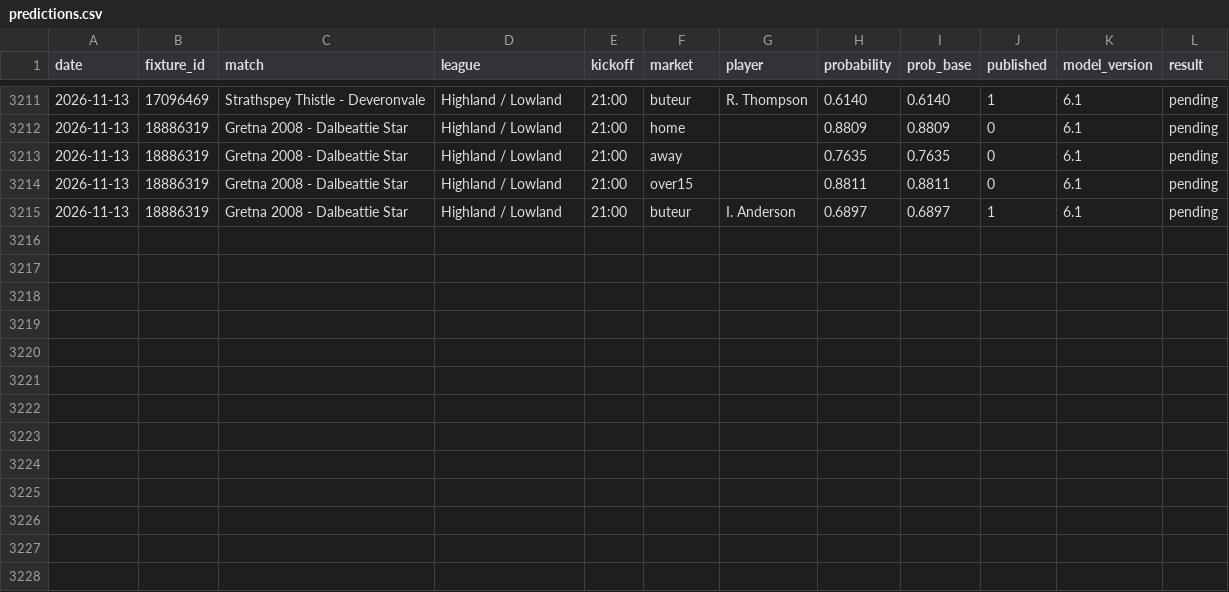
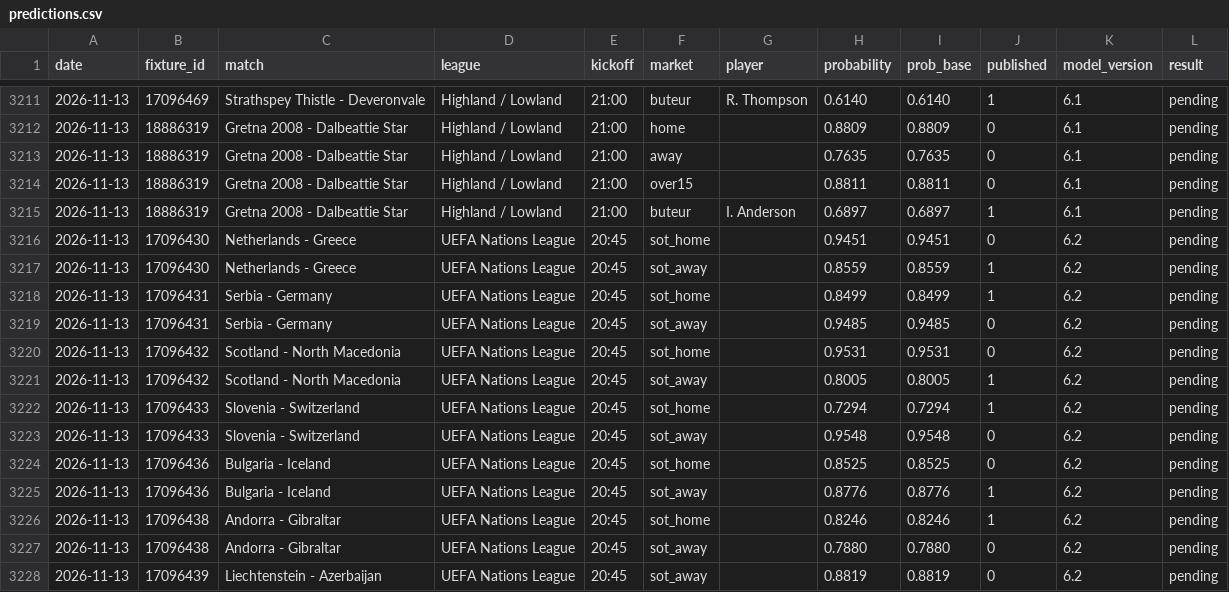
Before and after one commit to Petskllm/bot-btts, a CSV file: data/predictions.csv, drawn as a sheet; only a part is shown, gaps mark what is left out; the diff names each change by its address in the sheet, - before the commit and + after, or states it on an @@ line.

```diff
--- a/data/predictions.csv
+++ b/data/predictions.csv
+row 3216: 2026-11-13 | 17096430 | Netherlands - Greece | UEFA Nations League | 20:45 | sot_home |  | 0.9451 | 0.9451 | 0 | 6.2 | pending
+row 3217: 2026-11-13 | 17096430 | Netherlands - Greece | UEFA Nations League | 20:45 | sot_away |  | 0.8559 | 0.8559 | 1 | 6.2 | pending
+row 3218: 2026-11-13 | 17096431 | Serbia - Germany | UEFA Nations League | 20:45 | sot_home |  | 0.8499 | 0.8499 | 1 | 6.2 | pending
+row 3219: 2026-11-13 | 17096431 | Serbia - Germany | UEFA Nations League | 20:45 | sot_away |  | 0.9485 | 0.9485 | 0 | 6.2 | pending
+row 3220: 2026-11-13 | 17096432 | Scotland - North Macedonia | UEFA Nations League | 20:45 | sot_home |  | 0.9531 | 0.9531 | 0 | 6.2 | pending
+row 3221: 2026-11-13 | 17096432 | Scotland - North Macedonia | UEFA Nations League | 20:45 | sot_away |  | 0.8005 | 0.8005 | 1 | 6.2 | pending
+row 3222: 2026-11-13 | 17096433 | Slovenia - Switzerland | UEFA Nations League | 20:45 | sot_home |  | 0.7294 | 0.7294 | 1 | 6.2 | pending
+row 3223: 2026-11-13 | 17096433 | Slovenia - Switzerland | UEFA Nations League | 20:45 | sot_away |  | 0.9548 | 0.9548 | 0 | 6.2 | pending
+row 3224: 2026-11-13 | 17096436 | Bulgaria - Iceland | UEFA Nations League | 20:45 | sot_home |  | 0.8525 | 0.8525 | 0 | 6.2 | pending
+row 3225: 2026-11-13 | 17096436 | Bulgaria - Iceland | UEFA Nations League | 20:45 | sot_away |  | 0.8776 | 0.8776 | 1 | 6.2 | pending
+row 3226: 2026-11-13 | 17096438 | Andorra - Gibraltar | UEFA Nations League | 20:45 | sot_home |  | 0.8246 | 0.8246 | 1 | 6.2 | pending
+row 3227: 2026-11-13 | 17096438 | Andorra - Gibraltar | UEFA Nations League | 20:45 | sot_away |  | 0.7880 | 0.7880 | 0 | 6.2 | pending
+row 3228: 2026-11-13 | 17096439 | Liechtenstein - Azerbaijan | UEFA Nations League | 20:45 | sot_away |  | 0.8819 | 0.8819 | 0 | 6.2 | pending
```
Also changed, not shown: 1 other file.
